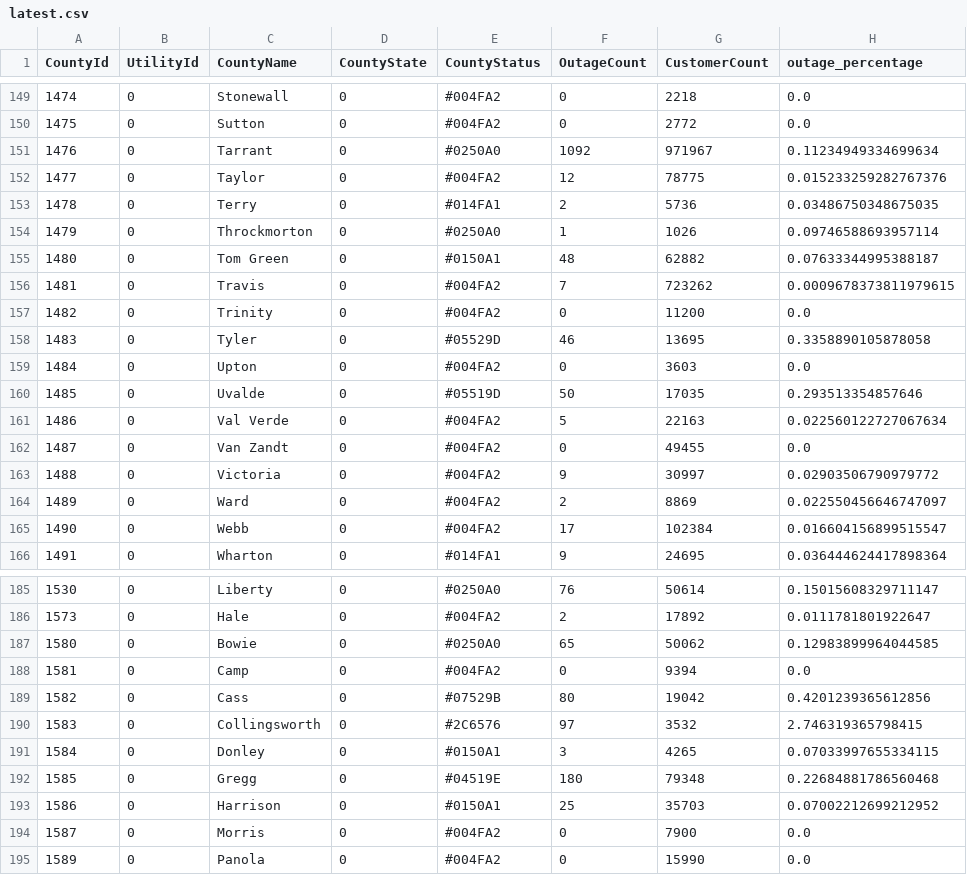
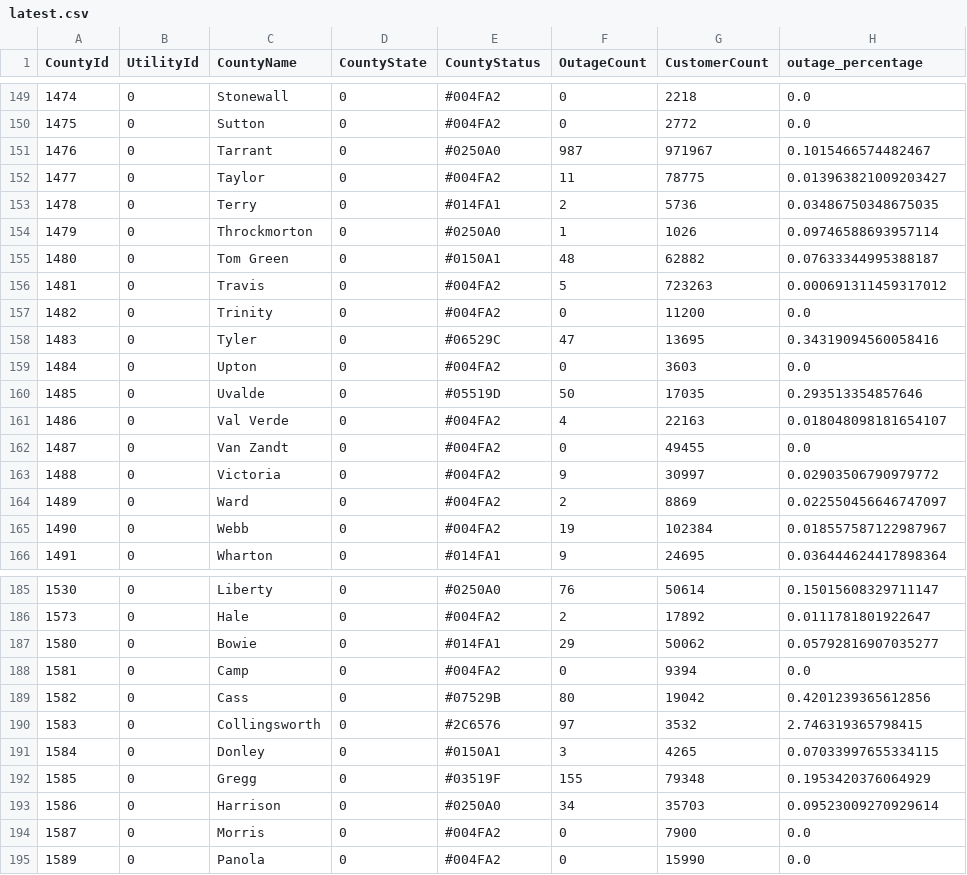
Before and after one commit to DallasMorningNews/20250304_severe-weather, a CSV file: data/latest.csv, drawn as a sheet; only a part is shown, gaps mark what is left out; the diff covers the shown part only.

```diff
--- a/data/latest.csv
+++ b/data/latest.csv
@@ -150,4 +150,4 @@ CountyId,UtilityId,CountyName,CountyState,CountyStatus,OutageCount,CustomerCount
 1475,0,Sutton,0,#004FA2,0,2772,0.0
-1476,0,Tarrant,0,#0250A0,1092,971967,0.11234949334699634
-1477,0,Taylor,0,#004FA2,12,78775,0.015233259282767376
+1476,0,Tarrant,0,#0250A0,987,971967,0.1015466574482467
+1477,0,Taylor,0,#004FA2,11,78775,0.013963821009203427
 1478,0,Terry,0,#014FA1,2,5736,0.03486750348675035
@@ -155,8 +155,8 @@ CountyId,UtilityId,CountyName,CountyState,CountyStatus,OutageCount,CustomerCount
 1480,0,Tom Green,0,#0150A1,48,62882,0.07633344995388187
-1481,0,Travis,0,#004FA2,7,723262,0.0009678373811979615
+1481,0,Travis,0,#004FA2,5,723263,0.000691311459317012
 1482,0,Trinity,0,#004FA2,0,11200,0.0
-1483,0,Tyler,0,#05529D,46,13695,0.3358890105878058
+1483,0,Tyler,0,#06529C,47,13695,0.34319094560058416
 1484,0,Upton,0,#004FA2,0,3603,0.0
 1485,0,Uvalde,0,#05519D,50,17035,0.293513354857646
-1486,0,Val Verde,0,#004FA2,5,22163,0.022560122727067634
+1486,0,Val Verde,0,#004FA2,4,22163,0.018048098181654107
 1487,0,Van Zandt,0,#004FA2,0,49455,0.0
@@ -164,3 +164,3 @@ CountyId,UtilityId,CountyName,CountyState,CountyStatus,OutageCount,CustomerCount
 1489,0,Ward,0,#004FA2,2,8869,0.022550456646747097
-1490,0,Webb,0,#004FA2,17,102384,0.016604156899515547
+1490,0,Webb,0,#004FA2,19,102384,0.018557587122987967
 1491,0,Wharton,0,#014FA1,9,24695,0.036444624417898364
@@ -186,3 +186,3 @@ CountyId,UtilityId,CountyName,CountyState,CountyStatus,OutageCount,CustomerCount
 1573,0,Hale,0,#004FA2,2,17892,0.0111781801922647
-1580,0,Bowie,0,#0250A0,65,50062,0.12983899964044585
+1580,0,Bowie,0,#014FA1,29,50062,0.05792816907035277
 1581,0,Camp,0,#004FA2,0,9394,0.0
@@ -191,4 +191,4 @@ CountyId,UtilityId,CountyName,CountyState,CountyStatus,OutageCount,CustomerCount
 1584,0,Donley,0,#0150A1,3,4265,0.07033997655334115
-1585,0,Gregg,0,#04519E,180,79348,0.22684881786560468
-1586,0,Harrison,0,#0150A1,25,35703,0.07002212699212952
+1585,0,Gregg,0,#03519F,155,79348,0.1953420376064929
+1586,0,Harrison,0,#0250A0,34,35703,0.09523009270929614
 1587,0,Morris,0,#004FA2,0,7900,0.0
```
Also changed, not shown: 83 edited cells elsewhere in this file.
